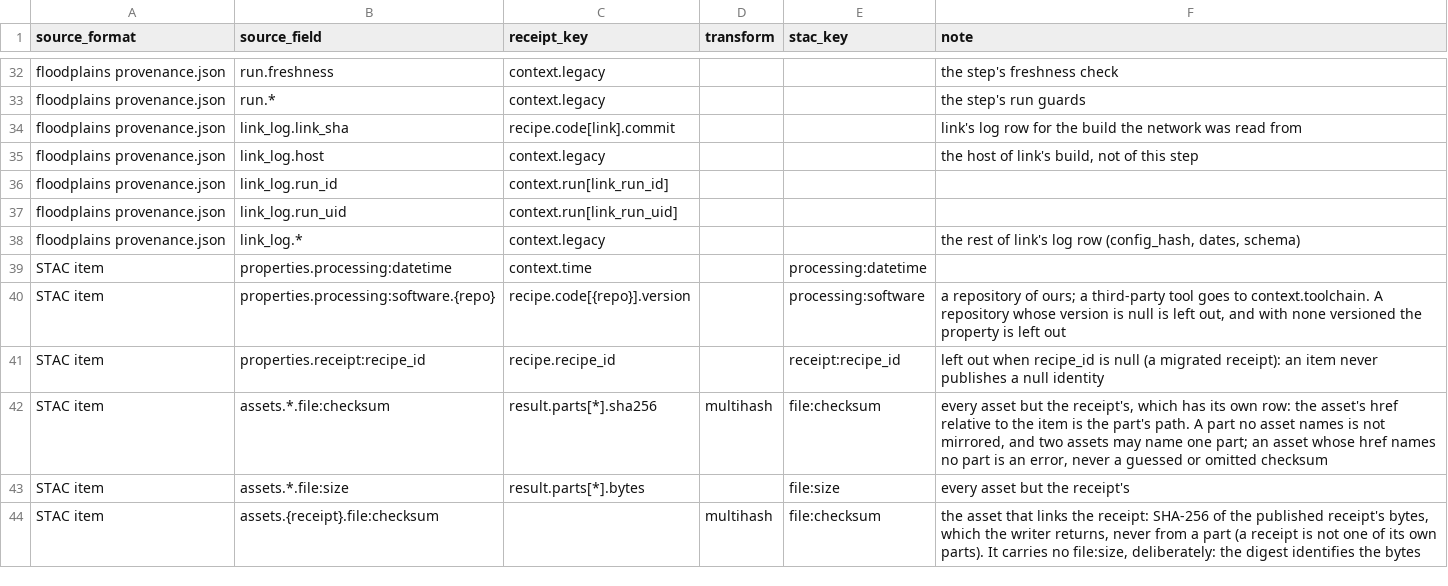
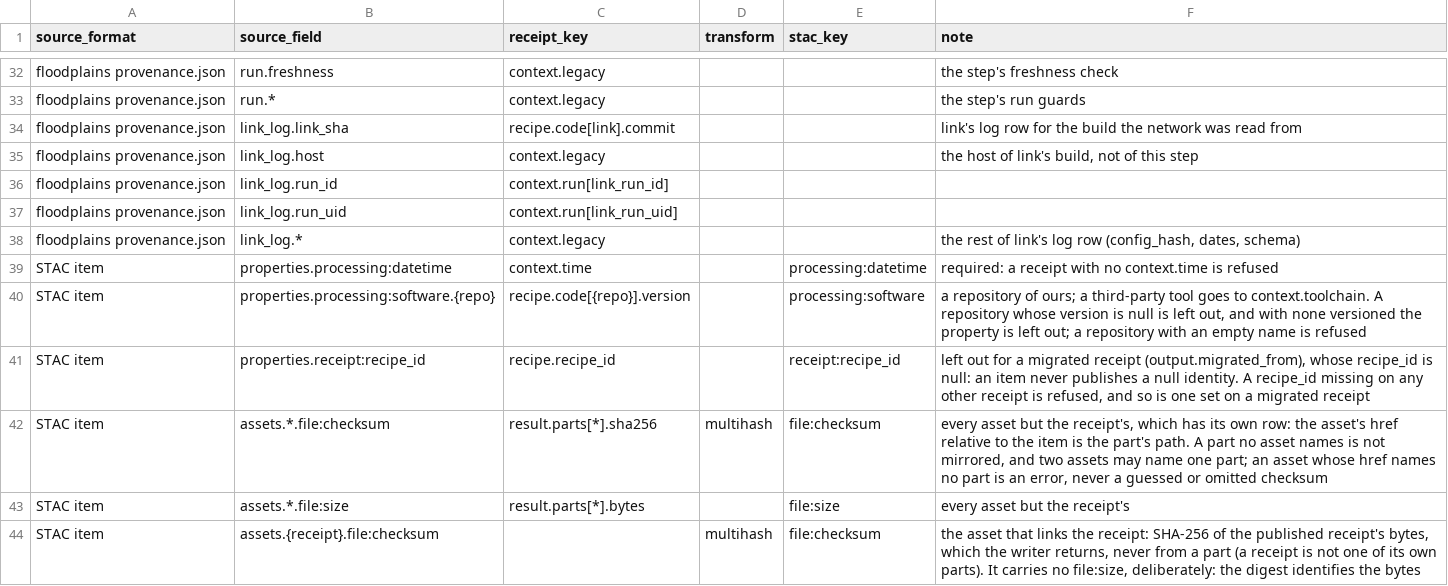
Before and after one commit to NewGraphEnvironment/crate, a CSV file: inst/extdata/receipt/mapping/v1.1.0/mapping.csv, drawn as a sheet; only a part is shown, gaps mark what is left out.

```diff
--- a/inst/extdata/receipt/mapping/v1.1.0/mapping.csv
+++ b/inst/extdata/receipt/mapping/v1.1.0/mapping.csv
@@ -38,5 +38,5 @@ floodplains provenance.json,link_log.run_uid,context.run[link_run_uid],,,
 floodplains provenance.json,link_log.*,context.legacy,,,"the rest of link's log row (config_hash, dates, schema)"
-STAC item,properties.processing:datetime,context.time,,processing:datetime,
-STAC item,properties.processing:software.{repo},recipe.code[{repo}].version,,processing:software,"a repository of ours; a third-party tool goes to context.toolchain. A repository whose version is null is left out, and with none versioned the property is left out"
-STAC item,properties.receipt:recipe_id,recipe.recipe_id,,receipt:recipe_id,"left out when recipe_id is null (a migrated receipt): an item never publishes a null identity"
+STAC item,properties.processing:datetime,context.time,,processing:datetime,required: a receipt with no context.time is refused
+STAC item,properties.processing:software.{repo},recipe.code[{repo}].version,,processing:software,"a repository of ours; a third-party tool goes to context.toolchain. A repository whose version is null is left out, and with none versioned the property is left out; a repository with an empty name is refused"
+STAC item,properties.receipt:recipe_id,recipe.recipe_id,,receipt:recipe_id,"left out for a migrated receipt (output.migrated_from), whose recipe_id is null: an item never publishes a null identity. A recipe_id missing on any other receipt is refused, and so is one set on a migrated receipt"
 STAC item,assets.*.file:checksum,result.parts[*].sha256,multihash,file:checksum,"every asset but the receipt's, which has its own row: the asset's href relative to the item is the part's path. A part no asset names is not mirrored, and two assets may name one part; an asset whose href names no part is an error, never a guessed or omitted checksum"
```
Also changed, not shown: pkgdown/assets/receipt/mapping/v1.1.0/mapping.csv, 10 other files.
